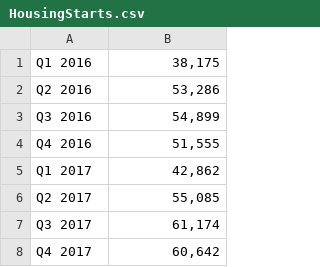
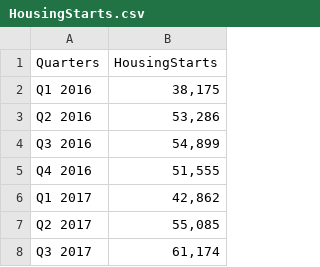
Before and after one commit to anahatkc/DataProject_526, a CSV file: Data/HousingStarts.csv, drawn as a sheet; only a part is shown; the shorter side is filled out with more unchanged rows; the diff names each change by its address in the sheet, - before the commit and + after, or states it on an @@ line.

Commit message:
changes to data

```diff
--- a/Data/HousingStarts.csv
+++ b/Data/HousingStarts.csv
+row 1: Quarters | HousingStarts
```
Also changed, not shown: 6 other files.
